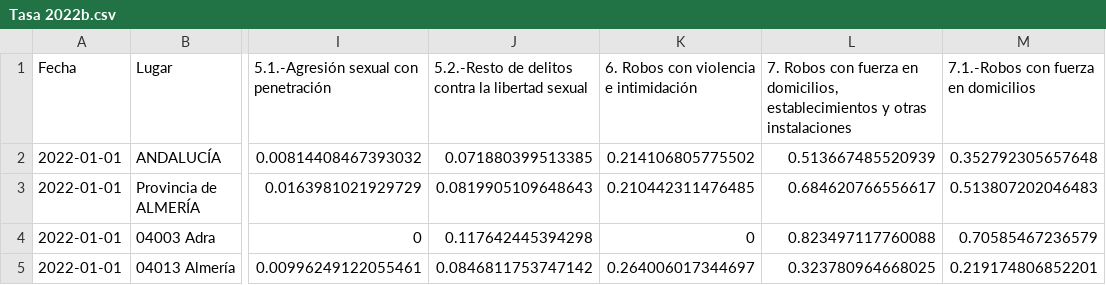
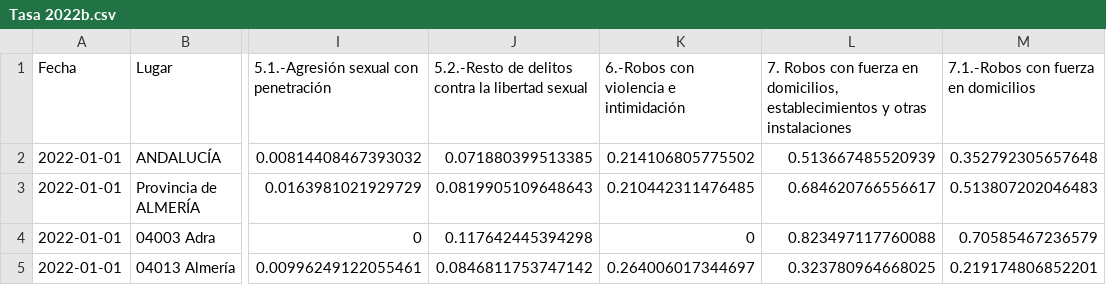
Before and after one commit to ahedojl/Evoluci-n-Trimestral, a CSV file: Tasa 2022b.csv, drawn as a sheet; only a part is shown, gaps mark what is left out; the diff names each change by its address in the sheet, - before the commit and + after, or states it on an @@ line.

```diff
--- a/Tasa 2022b.csv
+++ b/Tasa 2022b.csv
-K1: 6. Robos con violencia e intimidación
+K1: 6.-Robos con violencia e intimidación
```
Also changed, not shown: Tasa 2023b.csv, Tasa 2024b.csv, 1 other file.
